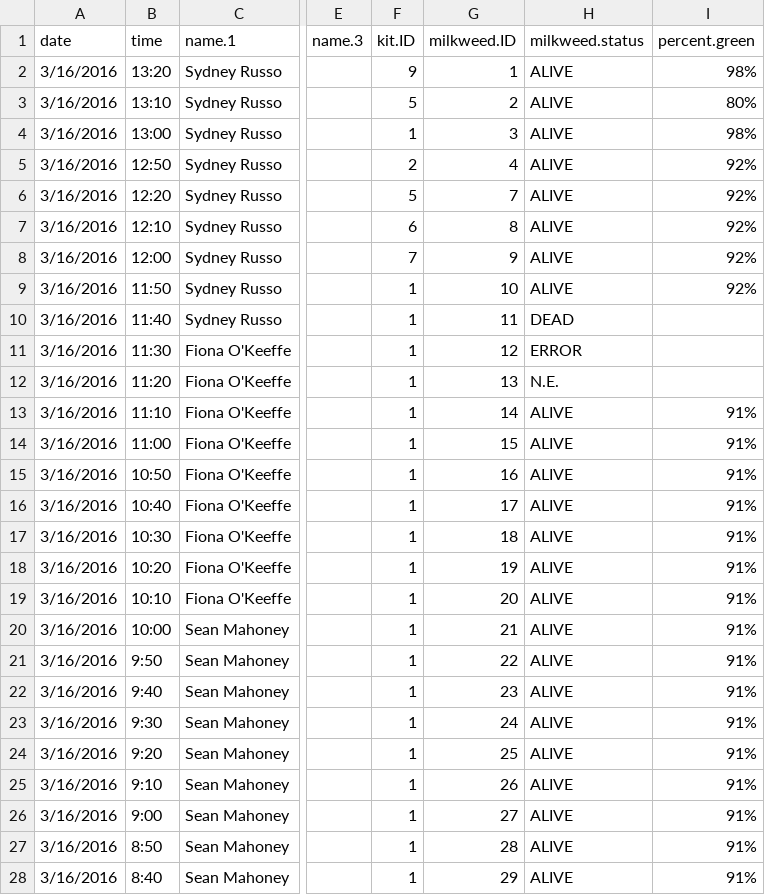
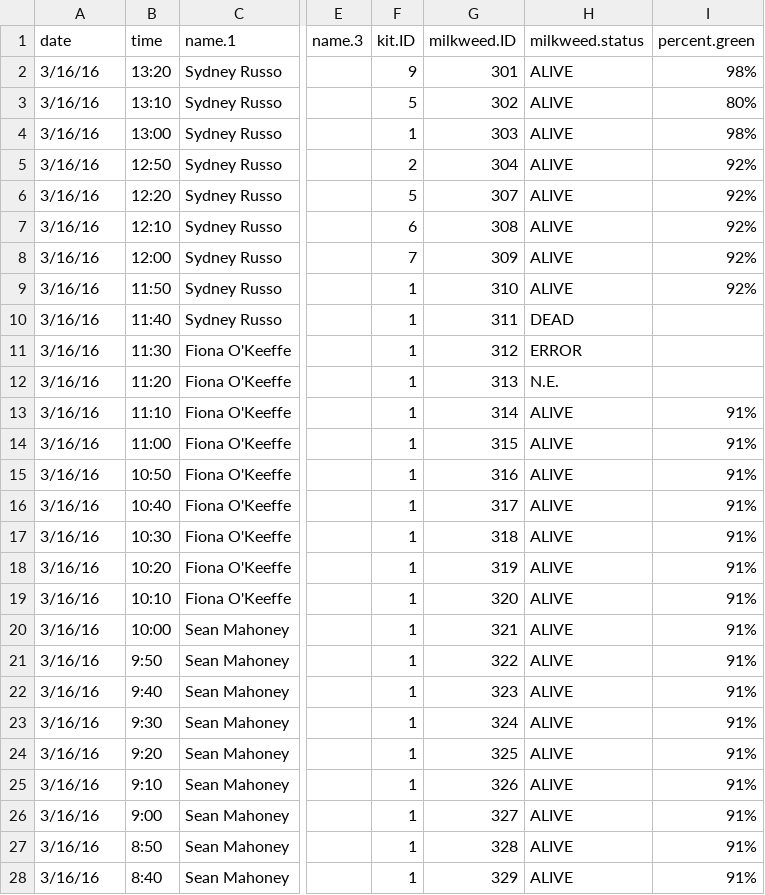
Before and after one commit to cicadachaser/MMMILC-2015, a CSV file: 2016 TRIAL DATA/2016 MMMILC Project Data.csv, drawn as a sheet; only a part is shown, gaps mark what is left out; the diff covers the shown part only; the diff names each change by its address in the sheet, - before the commit and + after, or states it on an @@ line.

```diff
--- a/2016 TRIAL DATA/2016 MMMILC Project Data.csv
+++ b/2016 TRIAL DATA/2016 MMMILC Project Data.csv
-A2:A28 (date): 3/16/2016
+A2:A28 (date): 3/16/16
-G2 (milkweed.ID): 1
+G2 (milkweed.ID): 301
-G3 (milkweed.ID): 2
+G3 (milkweed.ID): 302
-G4 (milkweed.ID): 3
+G4 (milkweed.ID): 303
-G5 (milkweed.ID): 4
+G5 (milkweed.ID): 304
-G6 (milkweed.ID): 7
+G6 (milkweed.ID): 307
-G7 (milkweed.ID): 8
+G7 (milkweed.ID): 308
-G8 (milkweed.ID): 9
+G8 (milkweed.ID): 309
-G9 (milkweed.ID): 10
+G9 (milkweed.ID): 310
-G10 (milkweed.ID): 11
+G10 (milkweed.ID): 311
-G11 (milkweed.ID): 12
+G11 (milkweed.ID): 312
-G12 (milkweed.ID): 13
+G12 (milkweed.ID): 313
-G13 (milkweed.ID): 14
+G13 (milkweed.ID): 314
-G14 (milkweed.ID): 15
+G14 (milkweed.ID): 315
-G15 (milkweed.ID): 16
+G15 (milkweed.ID): 316
-G16 (milkweed.ID): 17
+G16 (milkweed.ID): 317
-G17 (milkweed.ID): 18
+G17 (milkweed.ID): 318
-G18 (milkweed.ID): 19
+G18 (milkweed.ID): 319
-G19 (milkweed.ID): 20
+G19 (milkweed.ID): 320
-G20 (milkweed.ID): 21
+G20 (milkweed.ID): 321
-G21 (milkweed.ID): 22
+G21 (milkweed.ID): 322
-G22 (milkweed.ID): 23
+G22 (milkweed.ID): 323
-G23 (milkweed.ID): 24
+G23 (milkweed.ID): 324
-G24 (milkweed.ID): 25
+G24 (milkweed.ID): 325
-G25 (milkweed.ID): 26
+G25 (milkweed.ID): 326
-G26 (milkweed.ID): 27
+G26 (milkweed.ID): 327
-G27 (milkweed.ID): 28
+G27 (milkweed.ID): 328
-G28 (milkweed.ID): 29
+G28 (milkweed.ID): 329
```
Also changed, not shown: 78 edited cells elsewhere in this file, 19 other files.
